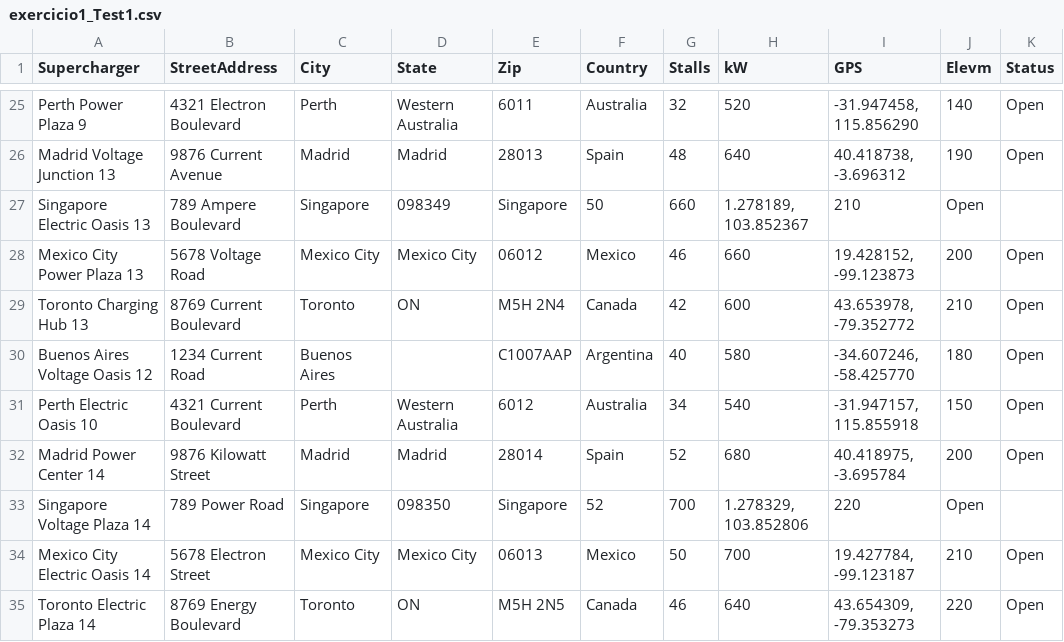
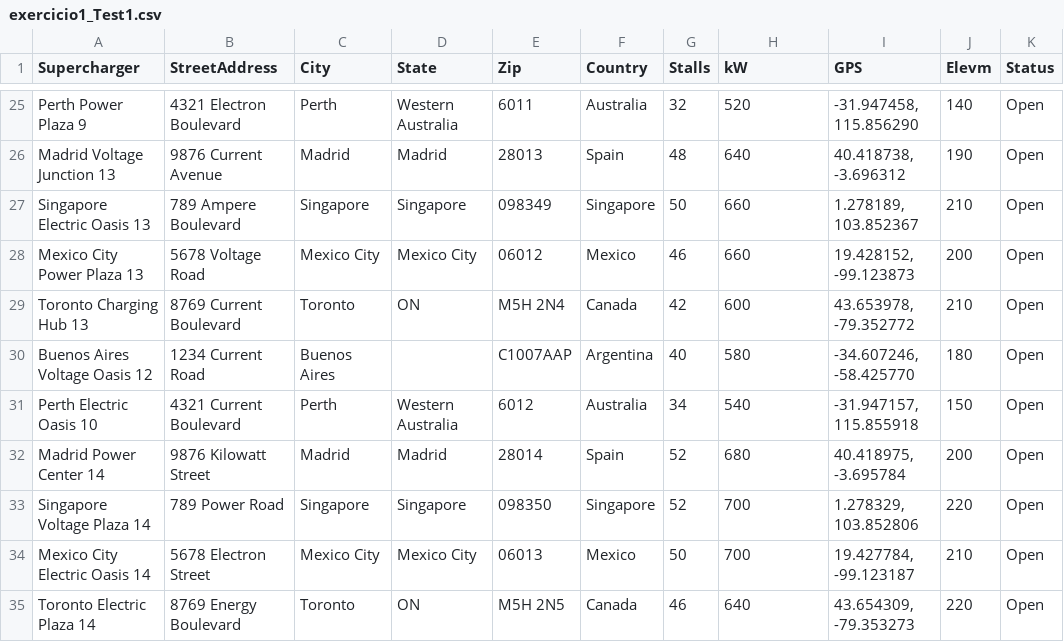
Before and after one commit to demonxblaze/ISEP-ESINF-JAVA.COLLECTIONS, a CSV file: src/main/java/Ricardo_1220606/exercicio1_Test1.csv, drawn as a sheet; only a part is shown, gaps mark what is left out; the diff covers the shown part only.

```diff
--- a/src/main/java/Ricardo_1220606/exercicio1_Test1.csv
+++ b/src/main/java/Ricardo_1220606/exercicio1_Test1.csv
@@ -26,3 +26,3 @@ Perth Power Plaza 9,4321 Electron Boulevard,Perth,Western Australia,6011,Austral
 Madrid Voltage Junction 13,9876 Current Avenue,Madrid,Madrid,28013,Spain,48,640,"40.418738, -3.696312",190,Open
-Singapore Electric Oasis 13,789 Ampere Boulevard,Singapore,098349,Singapore,50,660,"1.278189, 103.852367",210,Open
+Singapore Electric Oasis 13,789 Ampere Boulevard,Singapore,Singapore,098349,Singapore,50,660,"1.278189, 103.852367",210,Open
 Mexico City Power Plaza 13,5678 Voltage Road,Mexico City,Mexico City,06012,Mexico,46,660,"19.428152, -99.123873",200,Open
@@ -32,3 +32,3 @@ Perth Electric Oasis 10,4321 Current Boulevard,Perth,Western Australia,6012,Aust
 Madrid Power Center 14,9876 Kilowatt Street,Madrid,Madrid,28014,Spain,52,680,"40.418975, -3.695784",200,Open
-Singapore Voltage Plaza 14,789 Power Road,Singapore,098350,Singapore,52,700,"1.278329, 103.852806",220,Open
+Singapore Voltage Plaza 14,789 Power Road,Singapore,Singapore,098350,Singapore,52,700,"1.278329, 103.852806",220,Open
 Mexico City Electric Oasis 14,5678 Electron Street,Mexico City,Mexico City,06013,Mexico,50,700,"19.427784, -99.123187",210,Open
```
Also changed, not shown: 32 edited cells elsewhere in this file, 15 other files.
